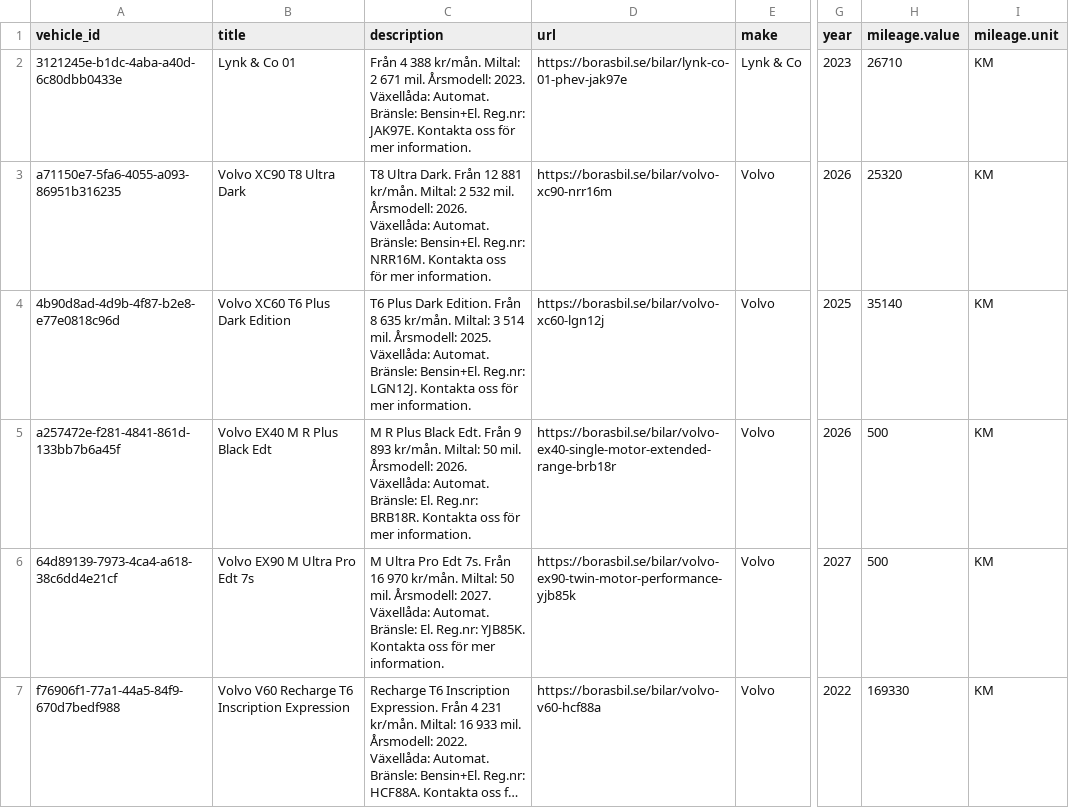
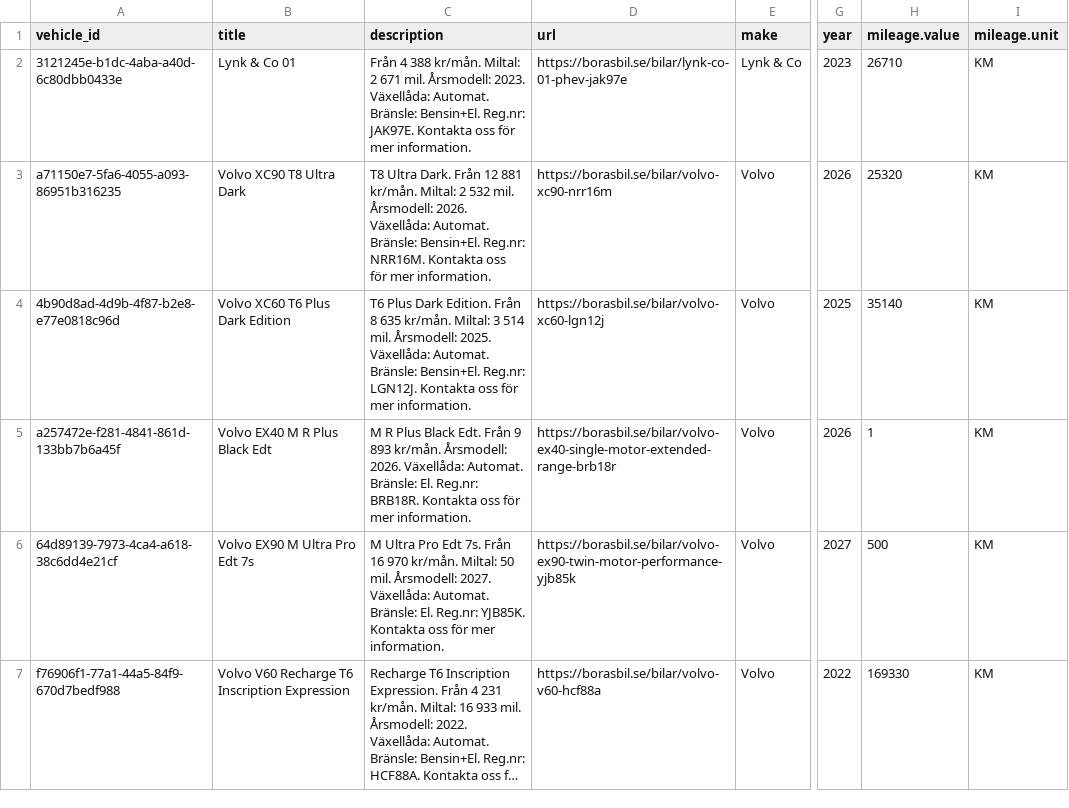
Before and after one commit to Milad-vivamedia/borasbil-facebook-feed, a CSV file: feed.csv, drawn as a sheet; only a part is shown, gaps mark what is left out; long unchanged cells end in …; the diff names each change by its address in the sheet, - before the commit and + after, or states it on an @@ line.

Commit message:
Update feed 636b492ede17f28a9ce0ffe93aae6695e222b00f

```diff
--- a/feed.csv
+++ b/feed.csv
-C5 (description): …893 kr/mån. Miltal: 50 mil. Årsmodell: 2026.…
+C5 (description): …893 kr/mån. Årsmodell: 2026.…
-H5 (mileage.value): 500
+H5 (mileage.value): 1
```
Also changed, not shown: 2 other files.
